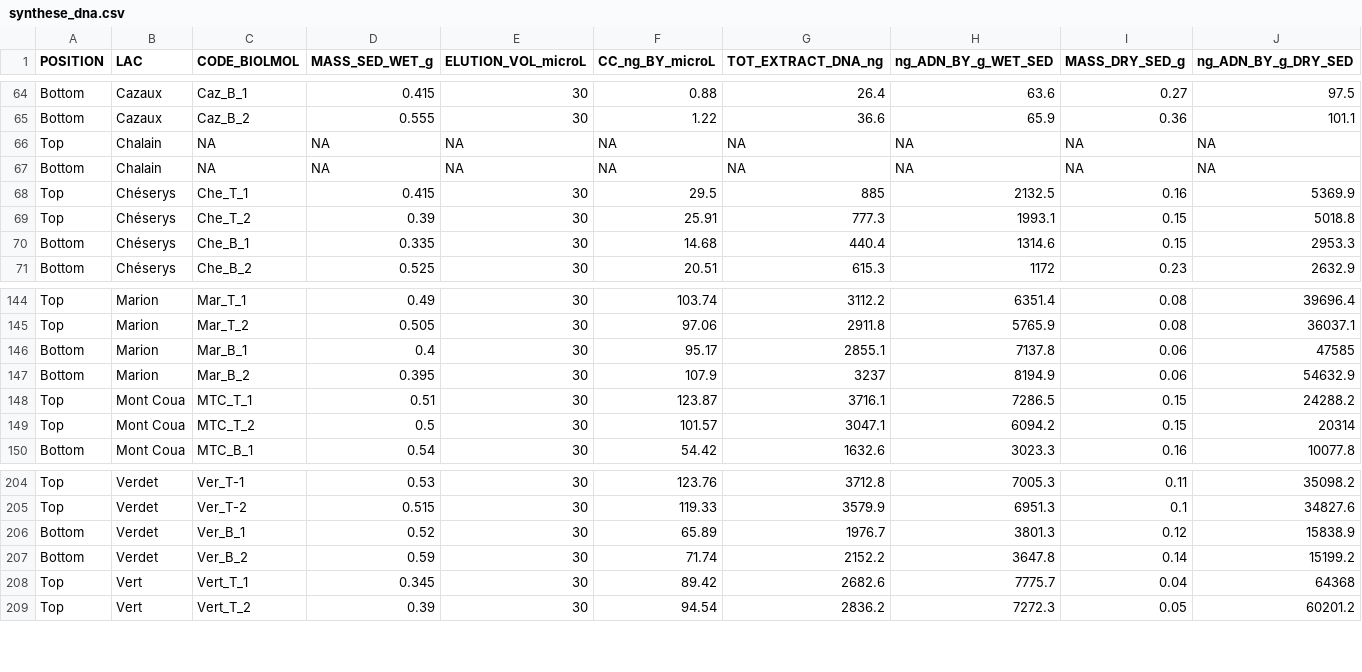
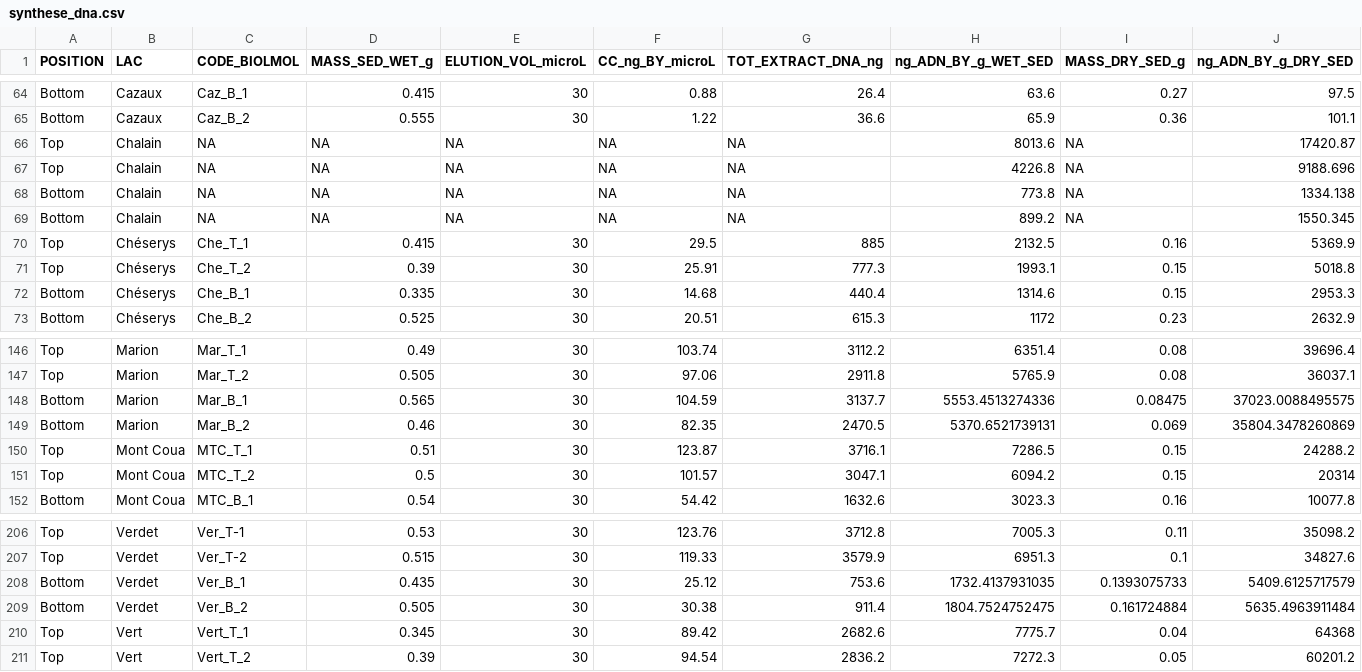
Before and after one commit to fkeck/top_bottom, a CSV file: data/synthese_dna.csv, drawn as a sheet; only a part is shown, gaps mark what is left out.

Commit message:
Edit the input data because the mid-strata were too young. Use the deep strata instead.

```diff
--- a/data/synthese_dna.csv
+++ b/data/synthese_dna.csv
@@ -65,4 +65,6 @@ Bottom,Cazaux,Caz_B_1,0.415,30,0.88,26.4,63.6,0.27,97.5
 Bottom,Cazaux,Caz_B_2,0.555,30,1.22,36.6,65.9,0.36,101.1
-Top,Chalain,NA,NA,NA,NA,NA,NA,NA,NA
-Bottom,Chalain,NA,NA,NA,NA,NA,NA,NA,NA
+Top,Chalain,NA,NA,NA,NA,NA,8013.6,NA,17420.87
+Top,Chalain,NA,NA,NA,NA,NA,4226.8,NA,9188.696
+Bottom,Chalain,NA,NA,NA,NA,NA,773.8,NA,1334.138
+Bottom,Chalain,NA,NA,NA,NA,NA,899.2,NA,1550.345
 Top,Chéserys,Che_T_1,0.415,30,29.5,885,2132.5,0.16,5369.9
@@ -145,4 +147,4 @@ Top,Marion,Mar_T_1,0.49,30,103.74,3112.2,6351.4,0.08,39696.4
 Top,Marion,Mar_T_2,0.505,30,97.06,2911.8,5765.9,0.08,36037.1
-Bottom,Marion,Mar_B_1,0.4,30,95.17,2855.1,7137.8,0.06,47585
-Bottom,Marion,Mar_B_2,0.395,30,107.9,3237,8194.9,0.06,54632.9
+Bottom,Marion,Mar_B_1,0.565,30,104.59,3137.7,5553.4513274336,0.08475,37023.0088495575
+Bottom,Marion,Mar_B_2,0.46,30,82.35,2470.5,5370.6521739131,0.069,35804.3478260869
 Top,Mont Coua,MTC_T_1,0.51,30,123.87,3716.1,7286.5,0.15,24288.2
@@ -205,4 +207,4 @@ Top,Verdet,Ver_T-1,0.53,30,123.76,3712.8,7005.3,0.11,35098.2
 Top,Verdet,Ver_T-2,0.515,30,119.33,3579.9,6951.3,0.1,34827.6
-Bottom,Verdet,Ver_B_1,0.52,30,65.89,1976.7,3801.3,0.12,15838.9
-Bottom,Verdet,Ver_B_2,0.59,30,71.74,2152.2,3647.8,0.14,15199.2
+Bottom,Verdet,Ver_B_1,0.435,30,25.12,753.6,1732.4137931035,0.1393075733,5409.6125717579
+Bottom,Verdet,Ver_B_2,0.505,30,30.38,911.4,1804.7524752475,0.161724884,5635.4963911484
 Top,Vert,Vert_T_1,0.345,30,89.42,2682.6,7775.7,0.04,64368
```
Also changed, not shown: data/Lakes_meta.csv, data/synthese_cn.csv, 1 other file.
